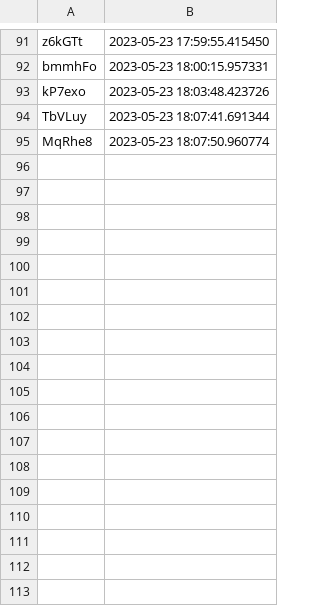
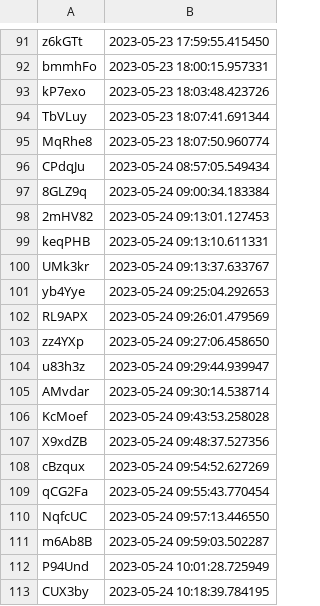
Before and after one commit to Ventiseidieci/Flasher-master, a CSV file: Flasher/configuration/skuList.csv, drawn as a sheet; only a part is shown, gaps mark what is left out.

```diff
--- a/Flasher/configuration/skuList.csv
+++ b/Flasher/configuration/skuList.csv
@@ -95 +95,19 @@ TbVLuy,2023-05-23 18:07:41.691344
 MqRhe8,2023-05-23 18:07:50.960774
+CPdqJu,2023-05-24 08:57:05.549434
+8GLZ9q,2023-05-24 09:00:34.183384
+2mHV82,2023-05-24 09:13:01.127453
+keqPHB,2023-05-24 09:13:10.611331
+UMk3kr,2023-05-24 09:13:37.633767
+yb4Yye,2023-05-24 09:25:04.292653
+RL9APX,2023-05-24 09:26:01.479569
+zz4YXp,2023-05-24 09:27:06.458650
+u83h3z,2023-05-24 09:29:44.939947
+AMvdar,2023-05-24 09:30:14.538714
+KcMoef,2023-05-24 09:43:53.258028
+X9xdZB,2023-05-24 09:48:37.527356
+cBzqux,2023-05-24 09:54:52.627269
+qCG2Fa,2023-05-24 09:55:43.770454
+NqfcUC,2023-05-24 09:57:13.446550
+m6Ab8B,2023-05-24 09:59:03.502287
+P94Und,2023-05-24 10:01:28.725949
+CUX3by,2023-05-24 10:18:39.784195
```
Also changed, not shown: 4 other files.
